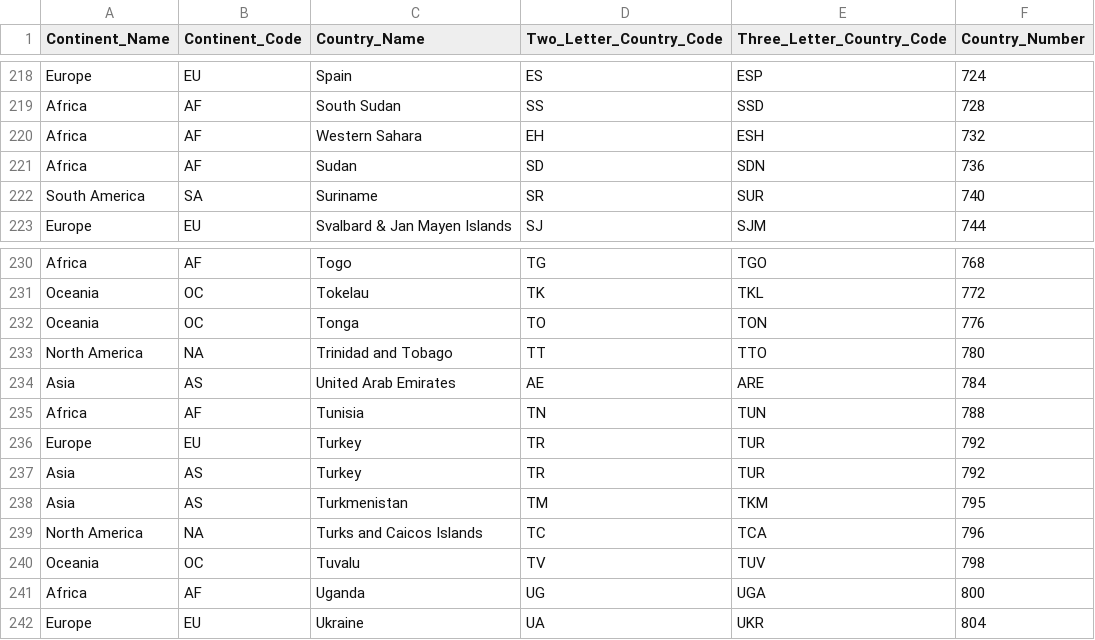
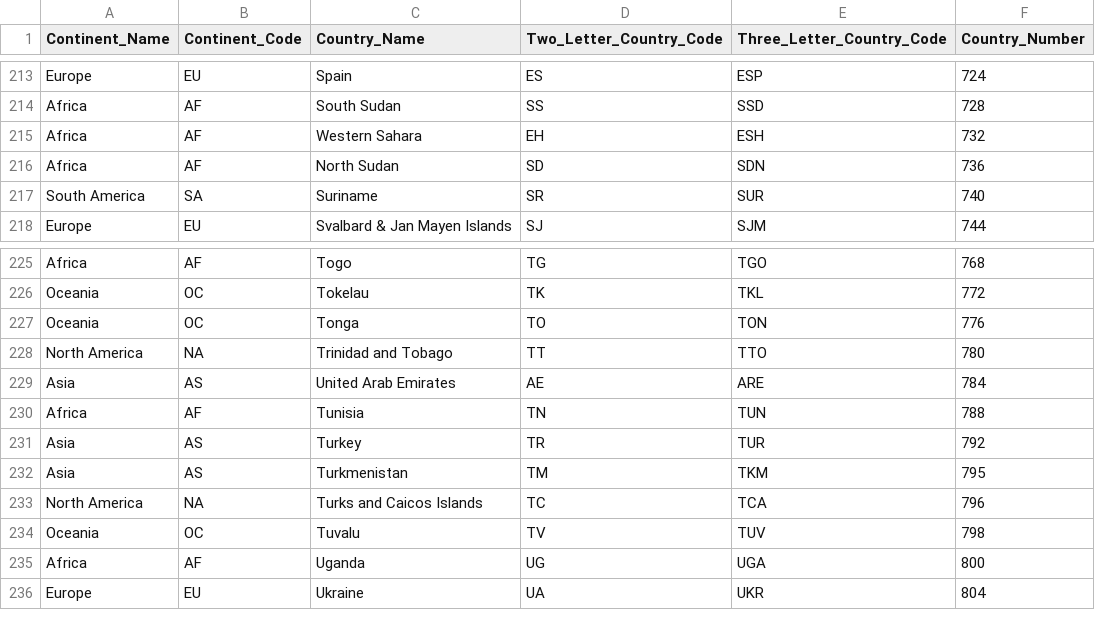
Before and after one commit to WhicheverCub05/News-Globe, a CSV file: country_and_continent_codes_amended.csv, drawn as a sheet; only a part is shown, gaps mark what is left out; the diff covers the shown part only.

Commit message:
can scrape the guardian, and more al jazeera pages. Made changes to cities to not have a country in more than one continent

```diff
--- a/country_and_continent_codes_amended.csv
+++ b/country_and_continent_codes_amended.csv
@@ -220,3 +215,3 @@ Africa,AF,South Sudan,SS,SSD,728
 Africa,AF,Western Sahara,EH,ESH,732
-Africa,AF,Sudan,SD,SDN,736
+Africa,AF,North Sudan,SD,SDN,736
 South America,SA,Suriname,SR,SUR,740
@@ -235,3 +230,2 @@ Asia,AS,United Arab Emirates,AE,ARE,784
 Africa,AF,Tunisia,TN,TUN,788
-Europe,EU,Turkey,TR,TUR,792
 Asia,AS,Turkey,TR,TUR,792
```
Also changed, not shown: 5 removed rows and 3 edited cells elsewhere in this file, capital_and_large_cities.csv, 3 other files.
